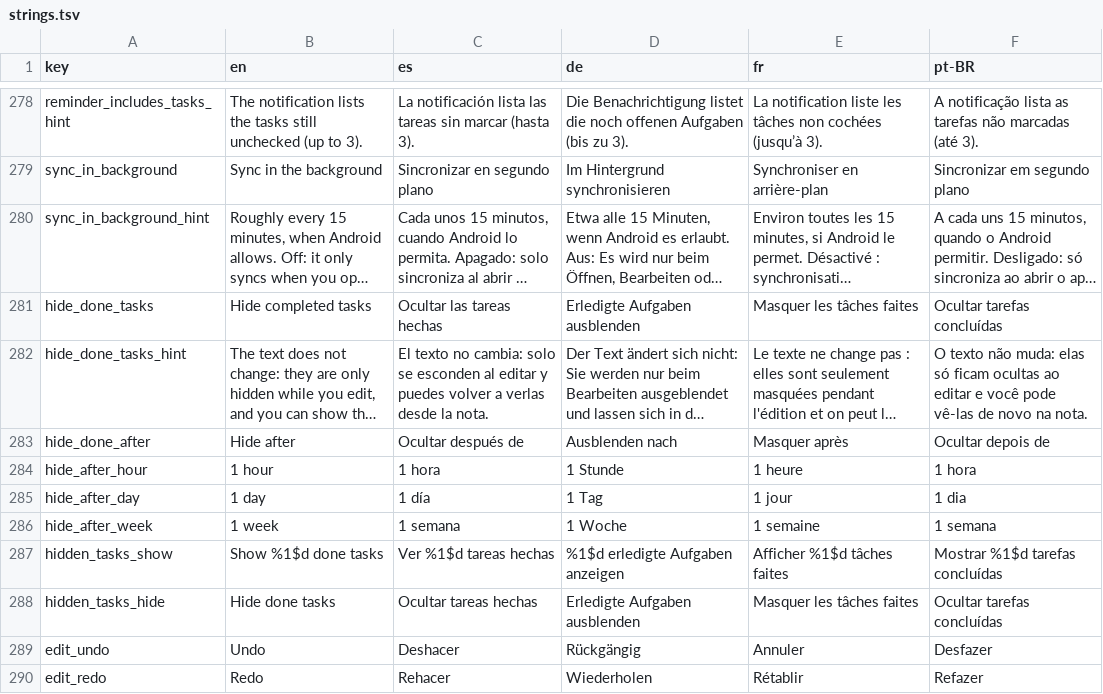
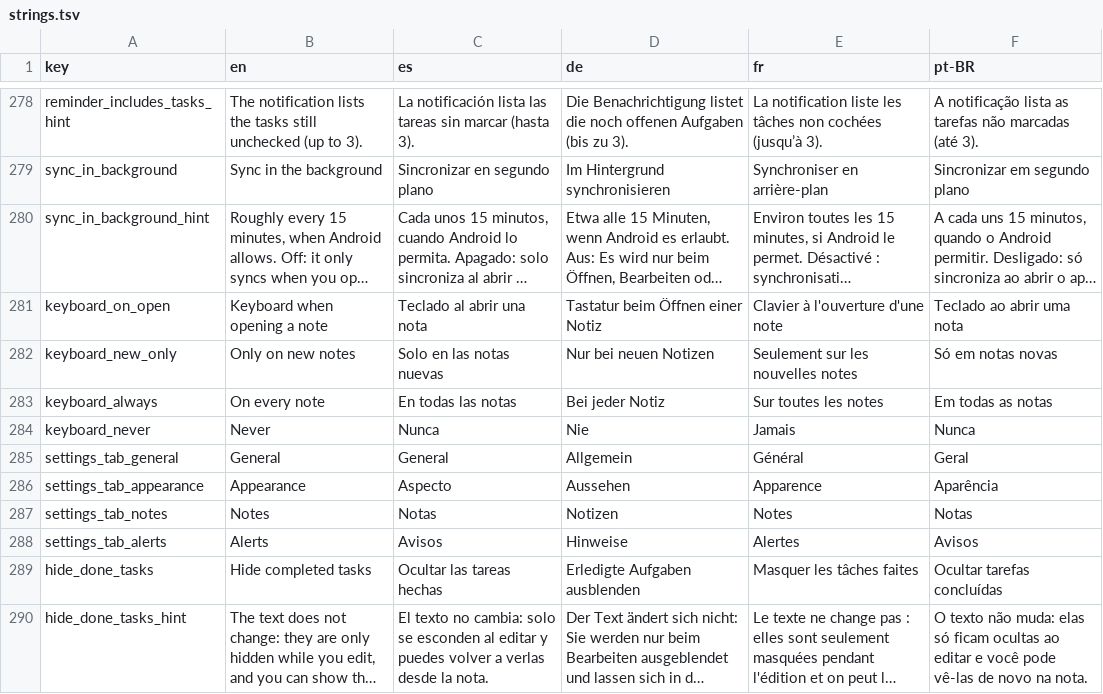
Before and after one commit to NachoPola16/aldune, a TSV file: android/strings.tsv, drawn as a sheet; only a part is shown, gaps mark what is left out; the shorter side is filled out with more unchanged rows; long unchanged cells end in …; the diff names each change by its address in the sheet, - before the commit and + after, or states it on an @@ line.

Commit message:
Android: Ajustes en pestañas, mas aire bajo las rayas, y opcion de teclado al abrir una nota (nuevas, todas o nunca)

```diff
--- a/android/strings.tsv
+++ b/android/strings.tsv
+row 281: keyboard_on_open | Keyboard when opening a note | Teclado al abrir una nota | Tastatur beim Öffnen einer Notiz | Clavier à l'ouverture d'une note | Teclado ao abrir uma nota
+row 282: keyboard_new_only | Only on new notes | Solo en las notas nuevas | Nur bei neuen Notizen | Seulement sur les nouvelles notes | Só em notas novas
+row 283: keyboard_always | On every note | En todas las notas | Bei jeder Notiz | Sur toutes les notes | Em todas as notas
+row 284: keyboard_never | Never | Nunca | Nie | Jamais | Nunca
+row 285: settings_tab_general | General | General | Allgemein | Général | Geral
+row 286: settings_tab_appearance | Appearance | Aspecto | Aussehen | Apparence | Aparência
+row 287: settings_tab_notes | Notes | Notas | Notizen | Notes | Notas
+row 288: settings_tab_alerts | Alerts | Avisos | Hinweise | Alertes | Avisos
```
Also changed, not shown: 18 other files.
